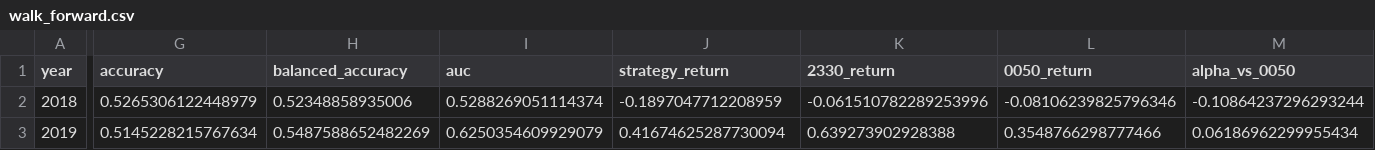
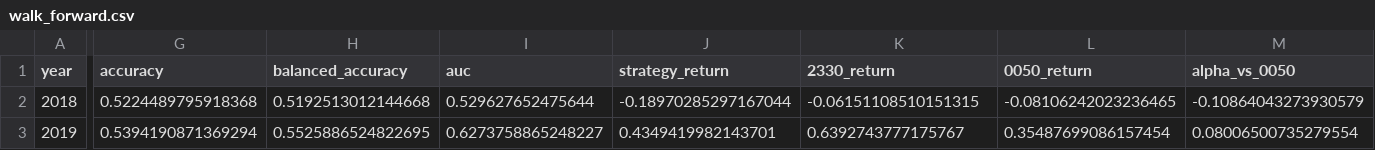
Before and after one commit to fishbaby1011/lobster-trading, a CSV file: results/walk_forward.csv, drawn as a sheet; only a part is shown, gaps mark what is left out; the diff covers the shown part only; the diff names each change by its address in the sheet, - before the commit and + after, or states it on an @@ line.

```diff
--- a/results/walk_forward.csv
+++ b/results/walk_forward.csv
-G2 (accuracy): 0.5265306122448979
+G2 (accuracy): 0.5224489795918368
-H2 (balanced_accuracy): 0.52348858935006
+H2 (balanced_accuracy): 0.5192513012144668
-I2 (auc): 0.5288269051114374
+I2 (auc): 0.529627652475644
-J2 (strategy_return): -0.1897047712208959
+J2 (strategy_return): -0.18970285297167044
-K2 (2330_return): -0.061510782289253996
+K2 (2330_return): -0.06151108510151315
-L2 (0050_return): -0.08106239825796346
+L2 (0050_return): -0.08106242023236465
-M2 (alpha_vs_0050): -0.10864237296293244
+M2 (alpha_vs_0050): -0.10864043273930579
-G3 (accuracy): 0.5145228215767634
+G3 (accuracy): 0.5394190871369294
-H3 (balanced_accuracy): 0.5487588652482269
+H3 (balanced_accuracy): 0.5525886524822695
-I3 (auc): 0.6250354609929079
+I3 (auc): 0.6273758865248227
-J3 (strategy_return): 0.41674625287730094
+J3 (strategy_return): 0.4349419982143701
-K3 (2330_return): 0.639273902928388
+K3 (2330_return): 0.6392743777175767
-L3 (0050_return): 0.3548766298777466
+L3 (0050_return): 0.35487699086157454
-M3 (alpha_vs_0050): 0.06186962299955434
+M3 (alpha_vs_0050): 0.08006500735279554
```
Also changed, not shown: 81 edited cells elsewhere in this file, results/baseline_backtest.csv, results/test_backtest_v2.csv, 11 other files.
